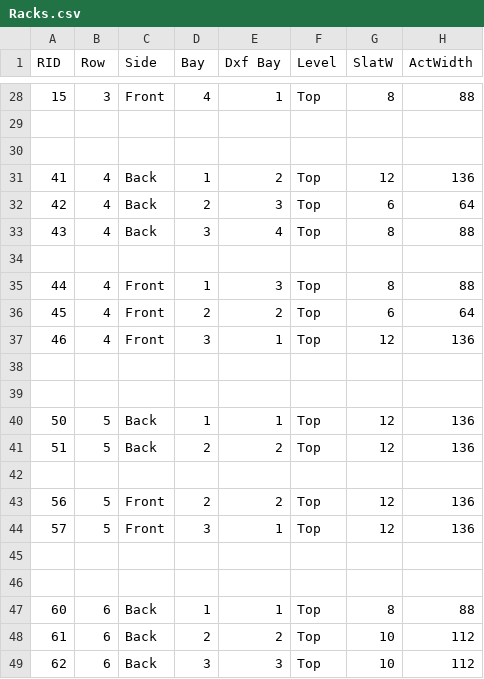
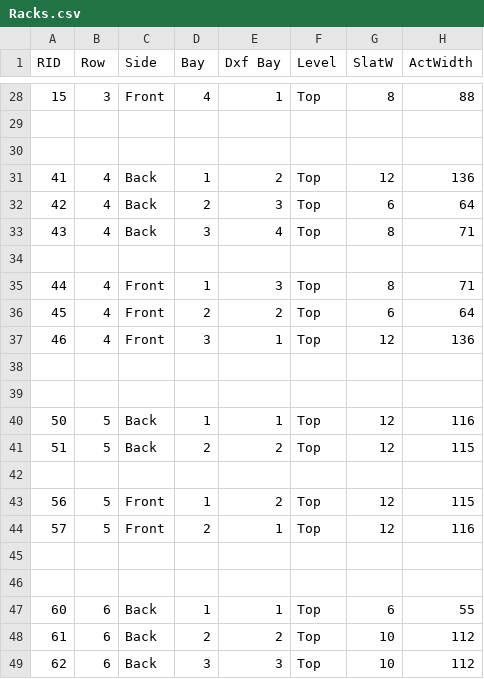
Before and after one commit to SkyeSweeney/QuiltShowLayout, a CSV file: Racks.csv, drawn as a sheet; only a part is shown, gaps mark what is left out; the diff covers the shown part only; the diff names each change by its address in the sheet, - before the commit and + after, or states it on an @@ line.

```diff
--- a/Racks.csv
+++ b/Racks.csv
-H33 (ActWidth): 88
+H33 (ActWidth): 71
-H35 (ActWidth): 88
+H35 (ActWidth): 71
-H40 (ActWidth): 136
+H40 (ActWidth): 116
-H41 (ActWidth): 136
+H41 (ActWidth): 115
-D43 (Bay): 2
+D43 (Bay): 1
-H43 (ActWidth): 136
+H43 (ActWidth): 115
-D44 (Bay): 3
+D44 (Bay): 2
-H44 (ActWidth): 136
+H44 (ActWidth): 116
-G47 (SlatW): 8
+G47 (SlatW): 6
-H47 (ActWidth): 88
+H47 (ActWidth): 55
```
Also changed, not shown: 22 edited cells elsewhere in this file, Overrides.csv, 1 other file.
